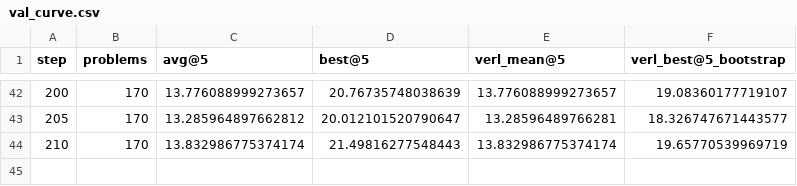
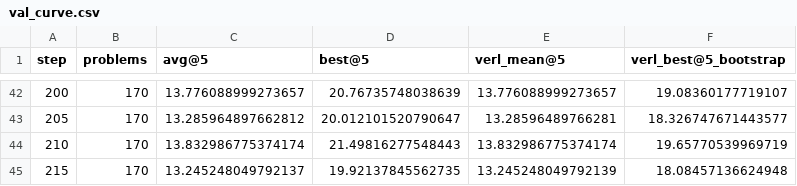
Before and after one commit to EasyPPO/EasyPPO, a CSV file: results/frontiercs_dr_grpo/val_curve.csv, drawn as a sheet; only a part is shown, gaps mark what is left out; the diff names each change by its address in the sheet, - before the commit and + after, or states it on an @@ line.

```diff
--- a/results/frontiercs_dr_grpo/val_curve.csv
+++ b/results/frontiercs_dr_grpo/val_curve.csv
+row 45: 215 | 170 | 13.245248049792137 | 19.92137845562735 | 13.245248049792139 | 18.08457136624948
```
Also changed, not shown: results/frontiercs_dr_grpo/train_metrics.csv, 3 other files.
